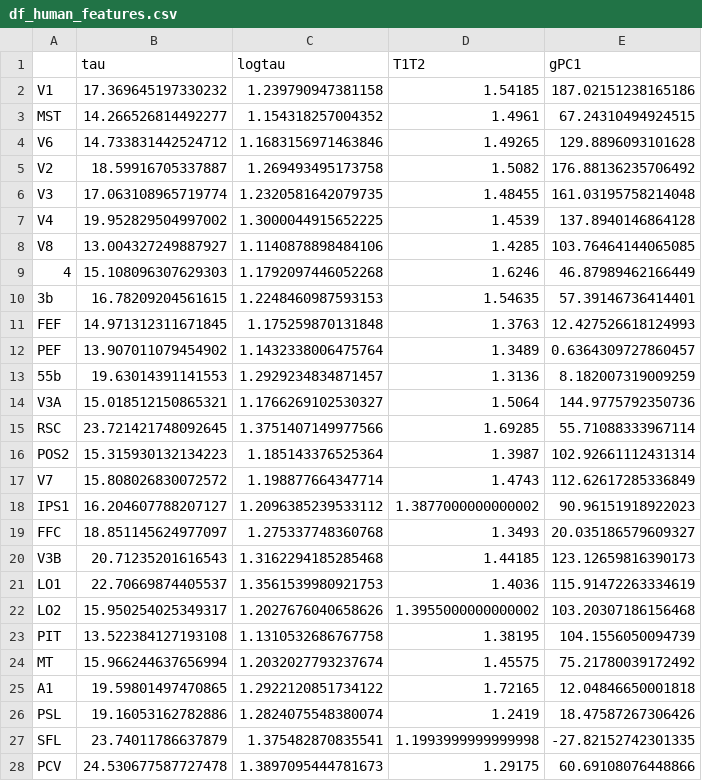
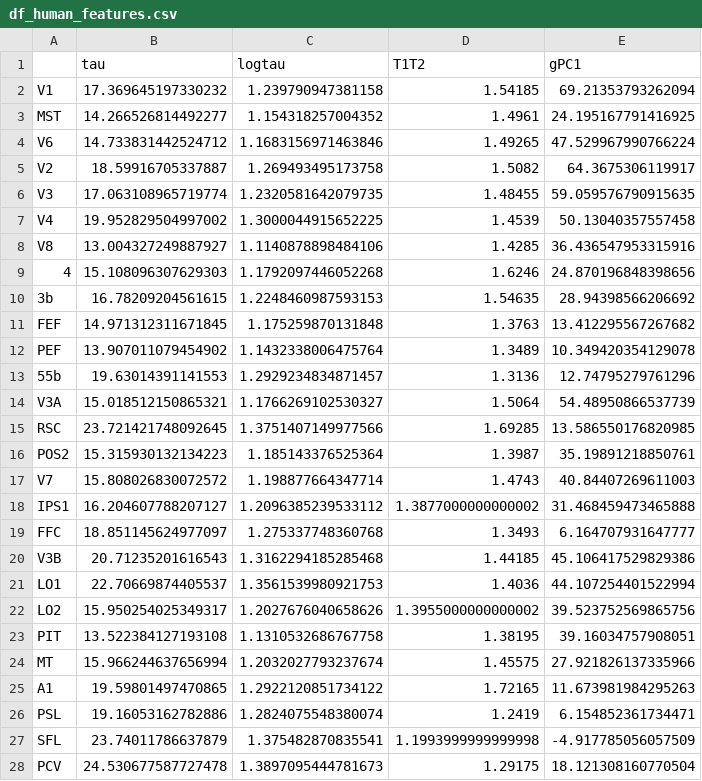
Before and after one commit to rdgao/field-echos, a CSV file: data/df_human_features.csv, drawn as a sheet; only a part is shown; the diff covers the shown part only.

```diff
--- a/data/df_human_features.csv
+++ b/data/df_human_features.csv
@@ -1,28 +1,28 @@
 ,tau,logtau,T1T2,gPC1
-V1,17.369645197330232,1.239790947381158,1.54185,187.02151238165186
-MST,14.266526814492277,1.154318257004352,1.4961,67.24310494924515
-V6,14.733831442524712,1.1683156971463846,1.49265,129.8896093101628
-V2,18.59916705337887,1.269493495173758,1.5082,176.88136235706492
-V3,17.063108965719774,1.2320581642079735,1.48455,161.03195758214048
-V4,19.952829504997002,1.3000044915652225,1.4539,137.8940146864128
-V8,13.004327249887927,1.1140878898484106,1.4285,103.76464144065085
-4,15.108096307629303,1.1792097446052268,1.6246,46.87989462166449
-3b,16.78209204561615,1.2248460987593153,1.54635,57.39146736414401
-FEF,14.971312311671845,1.175259870131848,1.3763,12.427526618124993
-PEF,13.907011079454902,1.1432338006475764,1.3489,0.6364309727860457
-55b,19.63014391141553,1.2929234834871457,1.3136,8.182007319009259
-V3A,15.018512150865321,1.1766269102530327,1.5064,144.9775792350736
-RSC,23.721421748092645,1.3751407149977566,1.69285,55.71088333967114
-POS2,15.315930132134223,1.185143376525364,1.3987,102.92661112431314
-V7,15.808026830072572,1.198877664347714,1.4743,112.62617285336849
-IPS1,16.204607788207127,1.2096385239533112,1.3877000000000002,90.96151918922023
-FFC,18.851145624977097,1.275337748360768,1.3493,20.035186579609327
-V3B,20.71235201616543,1.3162294185285468,1.44185,123.12659816390173
-LO1,22.70669874405537,1.3561539980921753,1.4036,115.91472263334619
-LO2,15.950254025349317,1.2027676040658626,1.3955000000000002,103.20307186156468
-PIT,13.522384127193108,1.1310532686767758,1.38195,104.1556050094739
-MT,15.966244637656994,1.2032027793237674,1.45575,75.21780039172492
-A1,19.59801497470865,1.2922120851734122,1.72165,12.04846650001818
-PSL,19.16053162782886,1.2824075548380074,1.2419,18.47587267306426
-SFL,23.74011786637879,1.375482870835541,1.1993999999999998,-27.82152742301335
-PCV,24.530677587727478,1.3897095444781673,1.29175,60.69108076448866
+V1,17.369645197330232,1.239790947381158,1.54185,69.21353793262094
+MST,14.266526814492277,1.154318257004352,1.4961,24.195167791416925
+V6,14.733831442524712,1.1683156971463846,1.49265,47.529967990766224
+V2,18.59916705337887,1.269493495173758,1.5082,64.3675306119917
+V3,17.063108965719774,1.2320581642079735,1.48455,59.059576790915635
+V4,19.952829504997002,1.3000044915652225,1.4539,50.13040357557458
+V8,13.004327249887927,1.1140878898484106,1.4285,36.436547953315916
+4,15.108096307629303,1.1792097446052268,1.6246,24.870196848398656
+3b,16.78209204561615,1.2248460987593153,1.54635,28.94398566206692
+FEF,14.971312311671845,1.175259870131848,1.3763,13.412295567267682
+PEF,13.907011079454902,1.1432338006475764,1.3489,10.349420354129078
+55b,19.63014391141553,1.2929234834871457,1.3136,12.74795279761296
+V3A,15.018512150865321,1.1766269102530327,1.5064,54.48950866537739
+RSC,23.721421748092645,1.3751407149977566,1.69285,13.586550176820985
+POS2,15.315930132134223,1.185143376525364,1.3987,35.19891218850761
+V7,15.808026830072572,1.198877664347714,1.4743,40.84407269611003
+IPS1,16.204607788207127,1.2096385239533112,1.3877000000000002,31.468459473465888
+FFC,18.851145624977097,1.275337748360768,1.3493,6.164707931647777
+V3B,20.71235201616543,1.3162294185285468,1.44185,45.106417529829386
+LO1,22.70669874405537,1.3561539980921753,1.4036,44.107254401522994
+LO2,15.950254025349317,1.2027676040658626,1.3955000000000002,39.523752569865756
+PIT,13.522384127193108,1.1310532686767758,1.38195,39.16034757908051
+MT,15.966244637656994,1.2032027793237674,1.45575,27.921826137335966
+A1,19.59801497470865,1.2922120851734122,1.72165,11.673981984295263
+PSL,19.16053162782886,1.2824075548380074,1.2419,6.154852361734471
+SFL,23.74011786637879,1.375482870835541,1.1993999999999998,-4.917785056057509
+PCV,24.530677587727478,1.3897095444781673,1.29175,18.121308160770504
```
Also changed, not shown: 153 edited cells elsewhere in this file, 29 other files.
